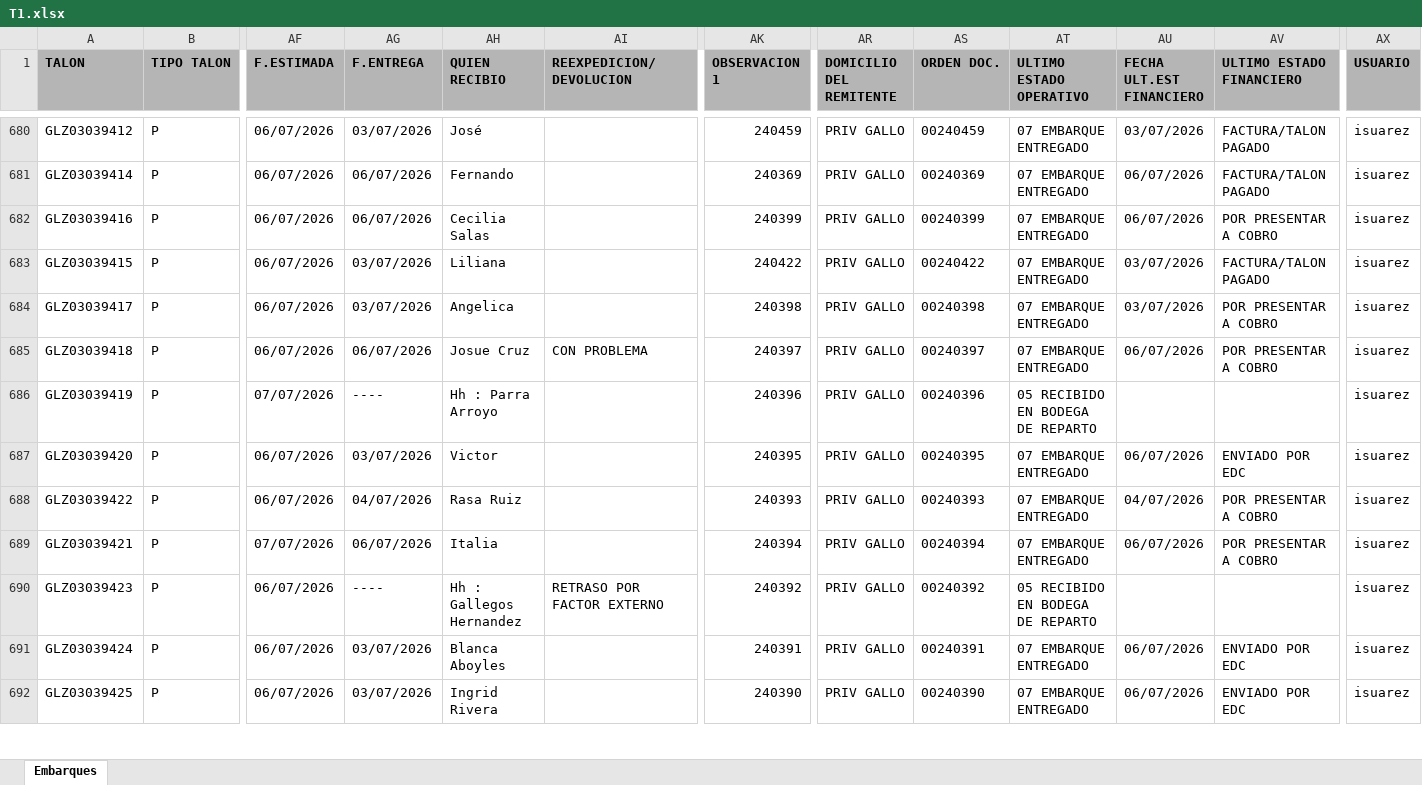
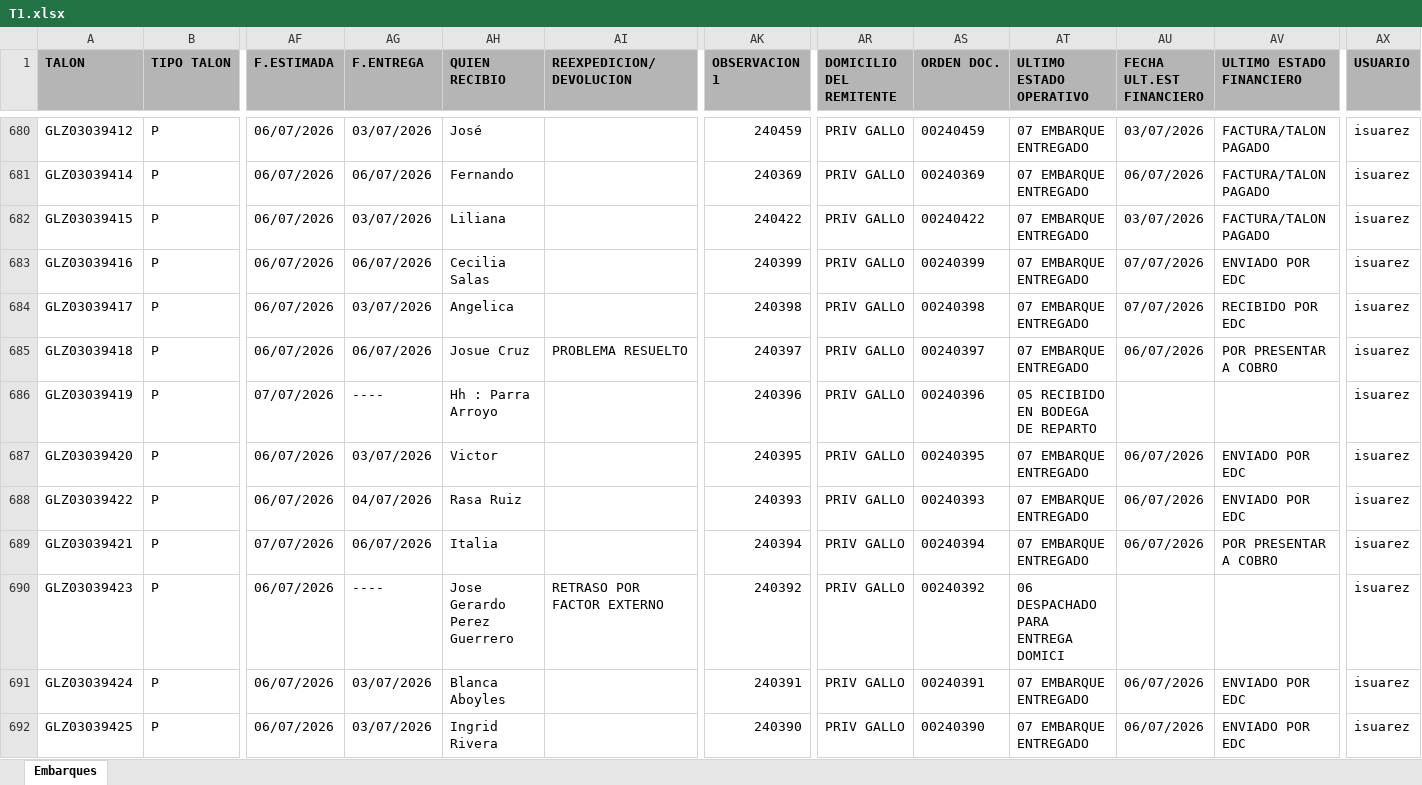
Before and after one commit to RH2026/nexion, an Excel workbook: T1.xlsx, sheet Embarques, drawn as a sheet; only a part is shown, gaps mark what is left out; values as stored, in another font and other column widths than the file's, no borders; removed rows and columns are numbered as before the commit, all else as after; rows hold the shown columns only; the diff covers the shown part only; the diff names each change by its address in the sheet, - before the commit and + after, or states it on an @@ line.

```diff
--- a/T1.xlsx (sheet Embarques)
+++ b/T1.xlsx (sheet Embarques)
-row 682: GLZ03039416 | P | 06/07/2026 | 06/07/2026 | Cecilia Salas |  | 240399 | PRIV GALLO | 00240399 | 07 EMBARQUE ENTREGADO | 06/07/2026 | POR PRESENTAR A COBRO | isuarez
+row 683: GLZ03039416 | P | 06/07/2026 | 06/07/2026 | Cecilia Salas |  | 240399 | PRIV GALLO | 00240399 | 07 EMBARQUE ENTREGADO | 07/07/2026 | ENVIADO POR EDC | isuarez
-AU684 (FECHA ULT.EST FINANCIERO): 03/07/2026
+AU684 (FECHA ULT.EST FINANCIERO): 07/07/2026
-AV684 (ULTIMO ESTADO FINANCIERO): POR PRESENTAR A COBRO
+AV684 (ULTIMO ESTADO FINANCIERO): RECIBIDO POR EDC
-AI685 (REEXPEDICION/DEVOLUCION): CON PROBLEMA
+AI685 (REEXPEDICION/DEVOLUCION): PROBLEMA RESUELTO
-AU688 (FECHA ULT.EST FINANCIERO): 04/07/2026
+AU688 (FECHA ULT.EST FINANCIERO): 06/07/2026
-AV688 (ULTIMO ESTADO FINANCIERO): POR PRESENTAR A COBRO
+AV688 (ULTIMO ESTADO FINANCIERO): ENVIADO POR EDC
-AH690 (QUIEN RECIBIO): Hh : Gallegos Hernandez
+AH690 (QUIEN RECIBIO): Jose Gerardo Perez Guerrero
-AT690 (ULTIMO ESTADO OPERATIVO): 05 RECIBIDO EN BODEGA DE REPARTO
+AT690 (ULTIMO ESTADO OPERATIVO): 06 DESPACHADO PARA ENTREGA DOMICI
```
Also changed, not shown: 28 added rows, 4 removed rows, 40 moved rows and 129 edited cells elsewhere in this sheet.
